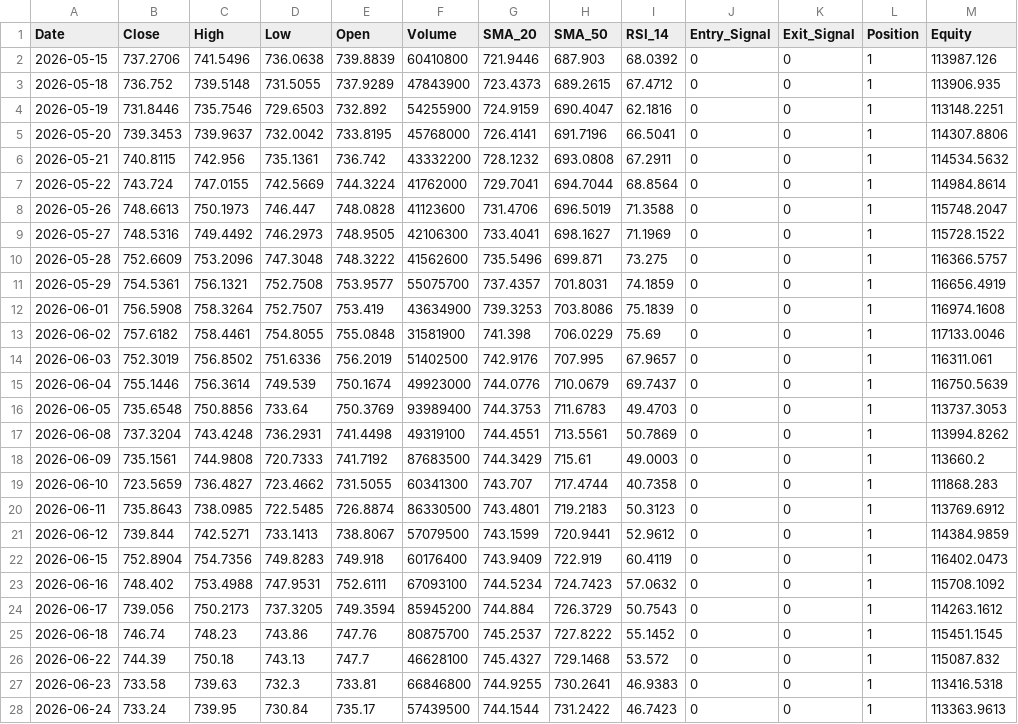
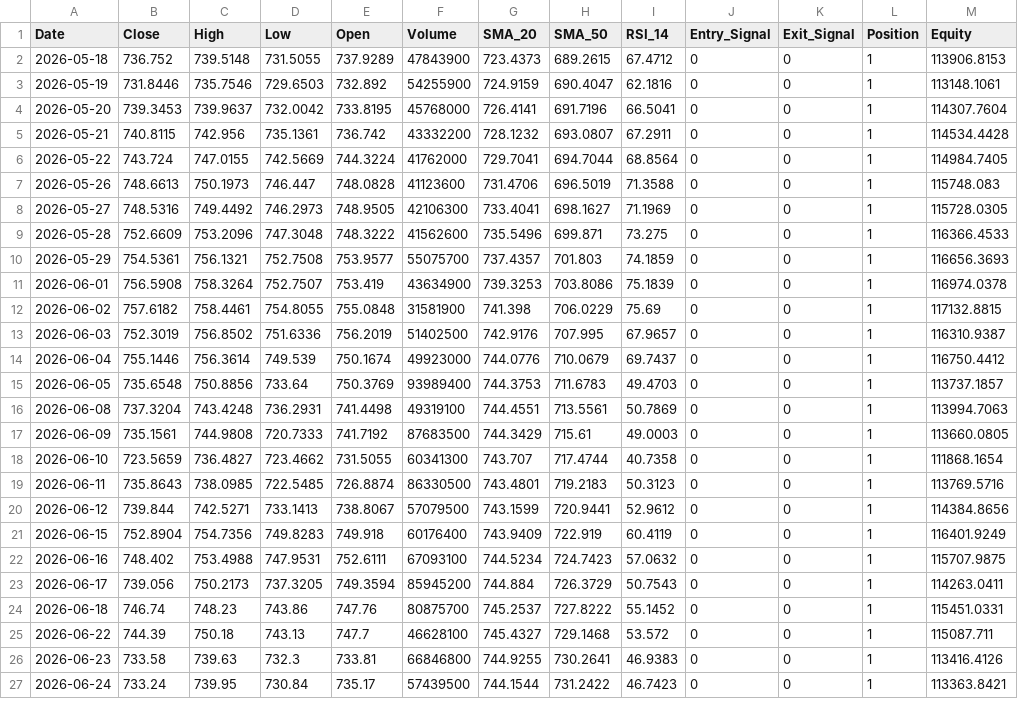
Before and after one commit to JacobcobLee/Project_Moneysense, a CSV file: daily_results.csv, drawn as a sheet; only a part is shown; the diff covers the shown part only.

```diff
--- a/daily_results.csv
+++ b/daily_results.csv
@@ -1,28 +1,27 @@
 Date,Close,High,Low,Open,Volume,SMA_20,SMA_50,RSI_14,Entry_Signal,Exit_Signal,Position,Equity
-2026-05-15,737.2706,741.5496,736.0638,739.8839,60410800,721.9446,687.903,68.0392,0,0,1,113987.126
-2026-05-18,736.752,739.5148,731.5055,737.9289,47843900,723.4373,689.2615,67.4712,0,0,1,113906.935
-2026-05-19,731.8446,735.7546,729.6503,732.892,54255900,724.9159,690.4047,62.1816,0,0,1,113148.2251
-2026-05-20,739.3453,739.9637,732.0042,733.8195,45768000,726.4141,691.7196,66.5041,0,0,1,114307.8806
-2026-05-21,740.8115,742.956,735.1361,736.742,43332200,728.1232,693.0808,67.2911,0,0,1,114534.5632
-2026-05-22,743.724,747.0155,742.5669,744.3224,41762000,729.7041,694.7044,68.8564,0,0,1,114984.8614
-2026-05-26,748.6613,750.1973,746.447,748.0828,41123600,731.4706,696.5019,71.3588,0,0,1,115748.2047
-2026-05-27,748.5316,749.4492,746.2973,748.9505,42106300,733.4041,698.1627,71.1969,0,0,1,115728.1522
-2026-05-28,752.6609,753.2096,747.3048,748.3222,41562600,735.5496,699.871,73.275,0,0,1,116366.5757
-2026-05-29,754.5361,756.1321,752.7508,753.9577,55075700,737.4357,701.8031,74.1859,0,0,1,116656.4919
-2026-06-01,756.5908,758.3264,752.7507,753.419,43634900,739.3253,703.8086,75.1839,0,0,1,116974.1608
-2026-06-02,757.6182,758.4461,754.8055,755.0848,31581900,741.398,706.0229,75.69,0,0,1,117133.0046
-2026-06-03,752.3019,756.8502,751.6336,756.2019,51402500,742.9176,707.995,67.9657,0,0,1,116311.061
-2026-06-04,755.1446,756.3614,749.539,750.1674,49923000,744.0776,710.0679,69.7437,0,0,1,116750.5639
-2026-06-05,735.6548,750.8856,733.64,750.3769,93989400,744.3753,711.6783,49.4703,0,0,1,113737.3053
-2026-06-08,737.3204,743.4248,736.2931,741.4498,49319100,744.4551,713.5561,50.7869,0,0,1,113994.8262
-2026-06-09,735.1561,744.9808,720.7333,741.7192,87683500,744.3429,715.61,49.0003,0,0,1,113660.2
-2026-06-10,723.5659,736.4827,723.4662,731.5055,60341300,743.707,717.4744,40.7358,0,0,1,111868.283
-2026-06-11,735.8643,738.0985,722.5485,726.8874,86330500,743.4801,719.2183,50.3123,0,0,1,113769.6912
-2026-06-12,739.844,742.5271,733.1413,738.8067,57079500,743.1599,720.9441,52.9612,0,0,1,114384.9859
-2026-06-15,752.8904,754.7356,749.8283,749.918,60176400,743.9409,722.919,60.4119,0,0,1,116402.0473
-2026-06-16,748.402,753.4988,747.9531,752.6111,67093100,744.5234,724.7423,57.0632,0,0,1,115708.1092
-2026-06-17,739.056,750.2173,737.3205,749.3594,85945200,744.884,726.3729,50.7543,0,0,1,114263.1612
-2026-06-18,746.74,748.23,743.86,747.76,80875700,745.2537,727.8222,55.1452,0,0,1,115451.1545
-2026-06-22,744.39,750.18,743.13,747.7,46628100,745.4327,729.1468,53.572,0,0,1,115087.832
-2026-06-23,733.58,739.63,732.3,733.81,66846800,744.9255,730.2641,46.9383,0,0,1,113416.5318
-2026-06-24,733.24,739.95,730.84,735.17,57439500,744.1544,731.2422,46.7423,0,0,1,113363.9613
+2026-05-18,736.752,739.5148,731.5055,737.9289,47843900,723.4373,689.2615,67.4712,0,0,1,113906.8153
+2026-05-19,731.8446,735.7546,729.6503,732.892,54255900,724.9159,690.4047,62.1816,0,0,1,113148.1061
+2026-05-20,739.3453,739.9637,732.0042,733.8195,45768000,726.4141,691.7196,66.5041,0,0,1,114307.7604
+2026-05-21,740.8115,742.956,735.1361,736.742,43332200,728.1232,693.0807,67.2911,0,0,1,114534.4428
+2026-05-22,743.724,747.0155,742.5669,744.3224,41762000,729.7041,694.7044,68.8564,0,0,1,114984.7405
+2026-05-26,748.6613,750.1973,746.447,748.0828,41123600,731.4706,696.5019,71.3588,0,0,1,115748.083
+2026-05-27,748.5316,749.4492,746.2973,748.9505,42106300,733.4041,698.1627,71.1969,0,0,1,115728.0305
+2026-05-28,752.6609,753.2096,747.3048,748.3222,41562600,735.5496,699.871,73.275,0,0,1,116366.4533
+2026-05-29,754.5361,756.1321,752.7508,753.9577,55075700,737.4357,701.803,74.1859,0,0,1,116656.3693
+2026-06-01,756.5908,758.3264,752.7507,753.419,43634900,739.3253,703.8086,75.1839,0,0,1,116974.0378
+2026-06-02,757.6182,758.4461,754.8055,755.0848,31581900,741.398,706.0229,75.69,0,0,1,117132.8815
+2026-06-03,752.3019,756.8502,751.6336,756.2019,51402500,742.9176,707.995,67.9657,0,0,1,116310.9387
+2026-06-04,755.1446,756.3614,749.539,750.1674,49923000,744.0776,710.0679,69.7437,0,0,1,116750.4412
+2026-06-05,735.6548,750.8856,733.64,750.3769,93989400,744.3753,711.6783,49.4703,0,0,1,113737.1857
+2026-06-08,737.3204,743.4248,736.2931,741.4498,49319100,744.4551,713.5561,50.7869,0,0,1,113994.7063
+2026-06-09,735.1561,744.9808,720.7333,741.7192,87683500,744.3429,715.61,49.0003,0,0,1,113660.0805
+2026-06-10,723.5659,736.4827,723.4662,731.5055,60341300,743.707,717.4744,40.7358,0,0,1,111868.1654
+2026-06-11,735.8643,738.0985,722.5485,726.8874,86330500,743.4801,719.2183,50.3123,0,0,1,113769.5716
+2026-06-12,739.844,742.5271,733.1413,738.8067,57079500,743.1599,720.9441,52.9612,0,0,1,114384.8656
+2026-06-15,752.8904,754.7356,749.8283,749.918,60176400,743.9409,722.919,60.4119,0,0,1,116401.9249
+2026-06-16,748.402,753.4988,747.9531,752.6111,67093100,744.5234,724.7423,57.0632,0,0,1,115707.9875
+2026-06-17,739.056,750.2173,737.3205,749.3594,85945200,744.884,726.3729,50.7543,0,0,1,114263.0411
+2026-06-18,746.74,748.23,743.86,747.76,80875700,745.2537,727.8222,55.1452,0,0,1,115451.0331
+2026-06-22,744.39,750.18,743.13,747.7,46628100,745.4327,729.1468,53.572,0,0,1,115087.711
+2026-06-23,733.58,739.63,732.3,733.81,66846800,744.9255,730.2641,46.9383,0,0,1,113416.4126
+2026-06-24,733.24,739.95,730.84,735.17,57439500,744.1544,731.2422,46.7423,0,0,1,113363.8421
```
Also changed, not shown: 1 added row and 33 edited cells elsewhere in this file, 2 other files.
